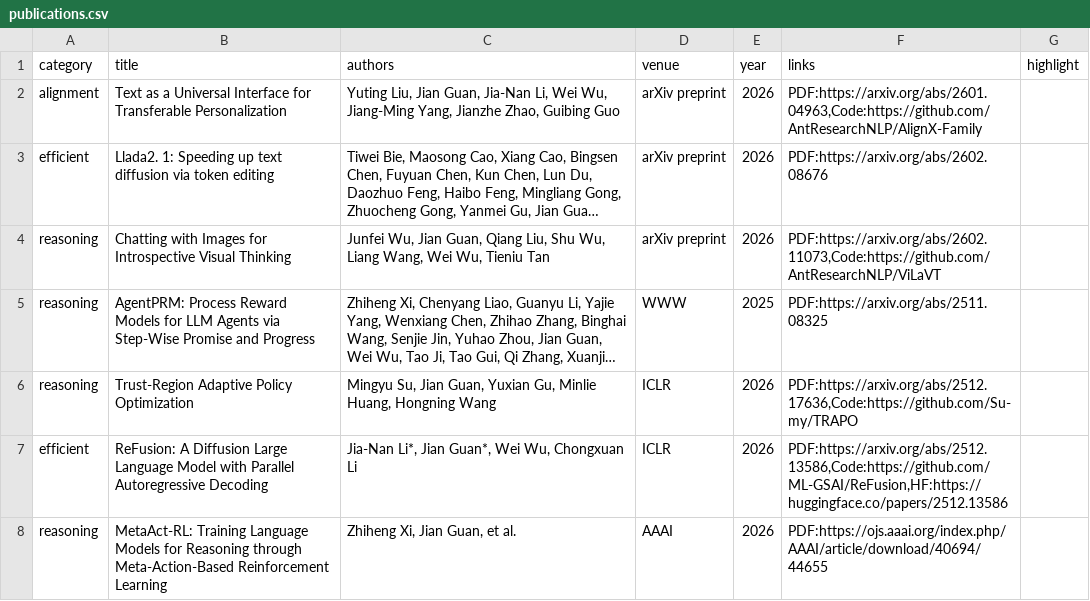
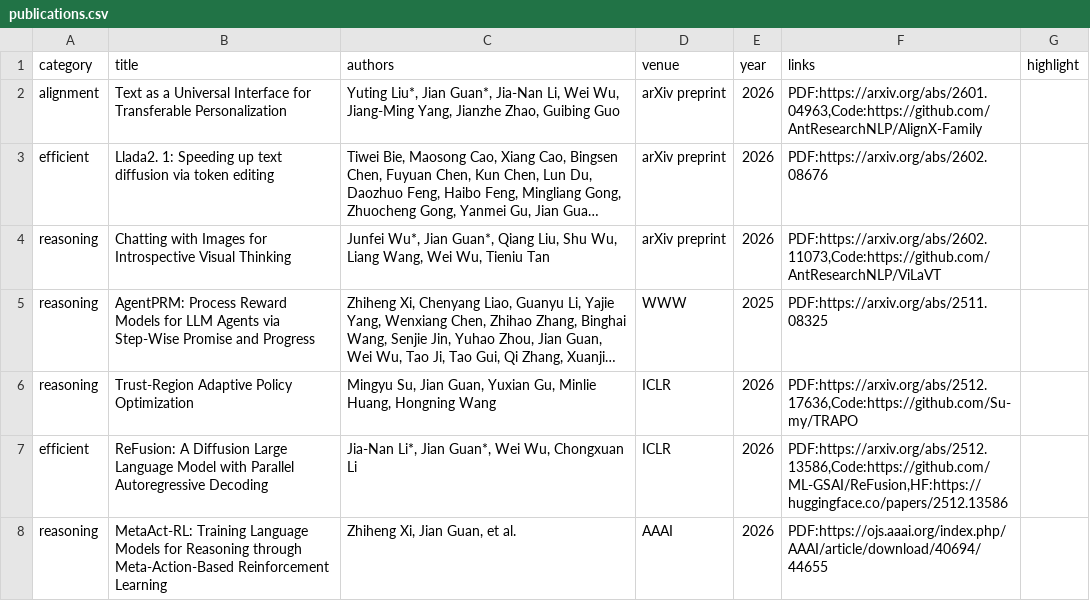
Before and after one commit to JianGuanTHU/jianguanthu.github.io, a CSV file: publications.csv, drawn as a sheet; only a part is shown; long unchanged cells end in …; the diff names each change by its address in the sheet, - before the commit and + after, or states it on an @@ line.

Commit message:
Update publications.csv

```diff
--- a/publications.csv
+++ b/publications.csv
-C2 (authors): Yuting Liu, Jian Guan, Jia-Nan Li,…
+C2 (authors): Yuting Liu*, Jian Guan*, Jia-Nan Li,…
-C4 (authors): Junfei Wu, Jian Guan, Qiang Liu,…
+C4 (authors): Junfei Wu*, Jian Guan*, Qiang Liu,…
```
